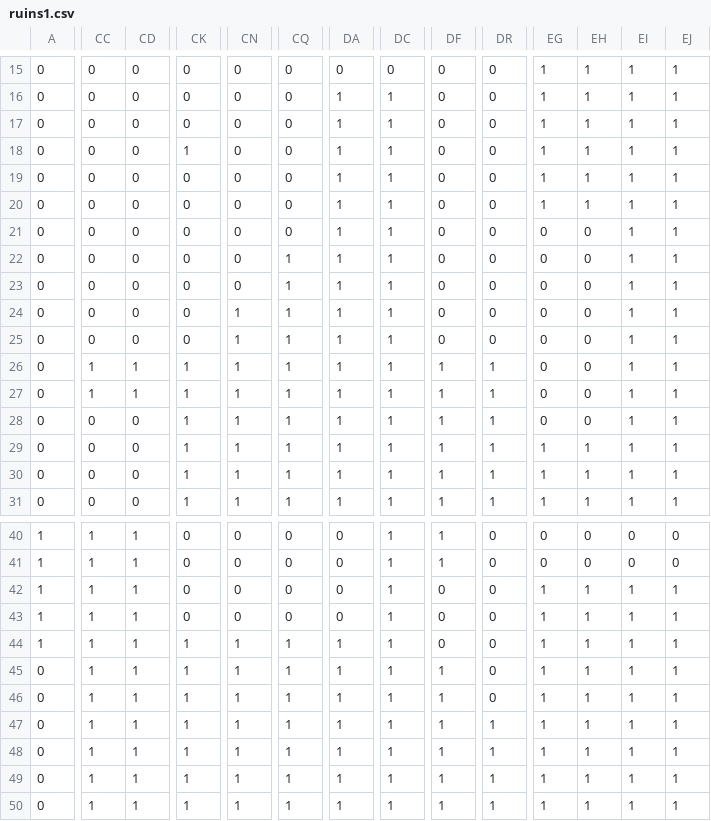
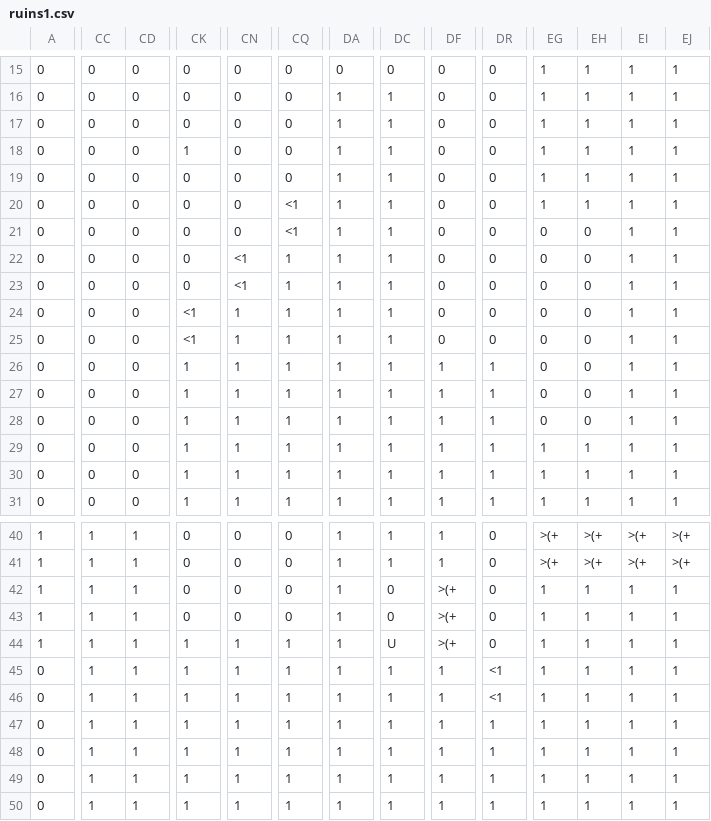
Before and after one commit to EsteLLe497/DollyFrame_jam, a CSV file: assets/maps/stages/ruins1.csv, drawn as a sheet; only a part is shown, gaps mark what is left out; the diff covers the shown part only; the diff names each change by its address in the sheet, - before the commit and + after, or states it on an @@ line.

```diff
--- a/assets/maps/stages/ruins1.csv
+++ b/assets/maps/stages/ruins1.csv
-CQ20:CQ21: 0
+CQ20:CQ21: <1
-CN22:CN23: 0
+CN22:CN23: <1
-CK24:CK25: 0
+CK24:CK25: <1
-CC26:CC27: 1
+CC26:CC27: 0
-CD26:CD27: 1
+CD26:CD27: 0
-DA40:DA43: 0
+DA40:DA43: 1
-EG40:EG41: 0
+EG40:EG41: >(+
-EH40:EH41: 0
+EH40:EH41: >(+
-EI40:EI41: 0
+EI40:EI41: >(+
-EJ40:EJ41: 0
+EJ40:EJ41: >(+
-DC42:DC43: 1
+DC42:DC43: 0
-DF42:DF44: 0
+DF42:DF44: >(+
-DC44: 1
+DC44: U
-DR45:DR46: 0
+DR45:DR46: <1
```
Also changed, not shown: 82 edited cells elsewhere in this file, 6 other files.
